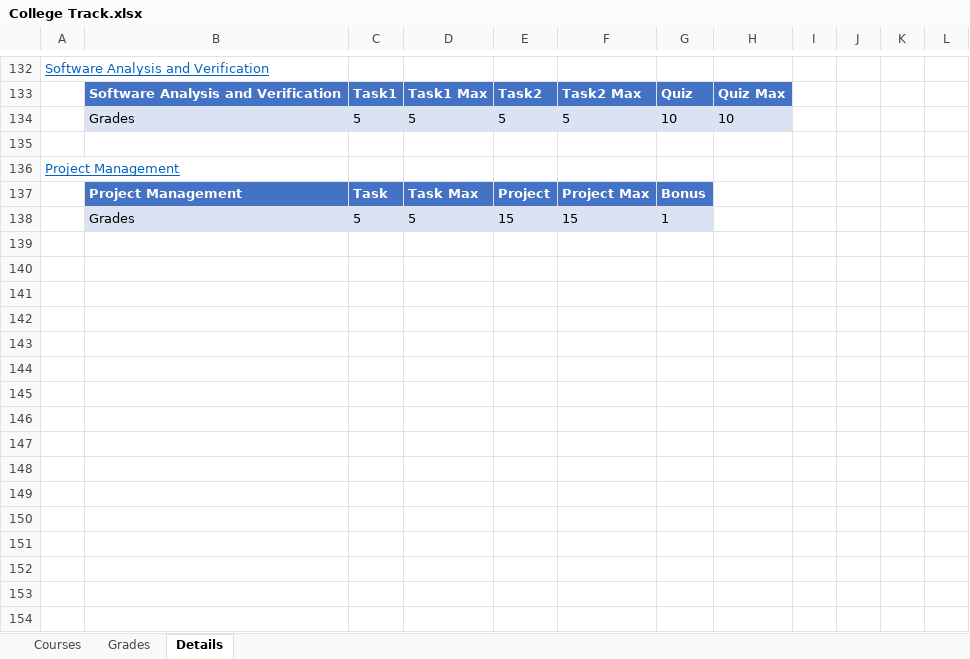
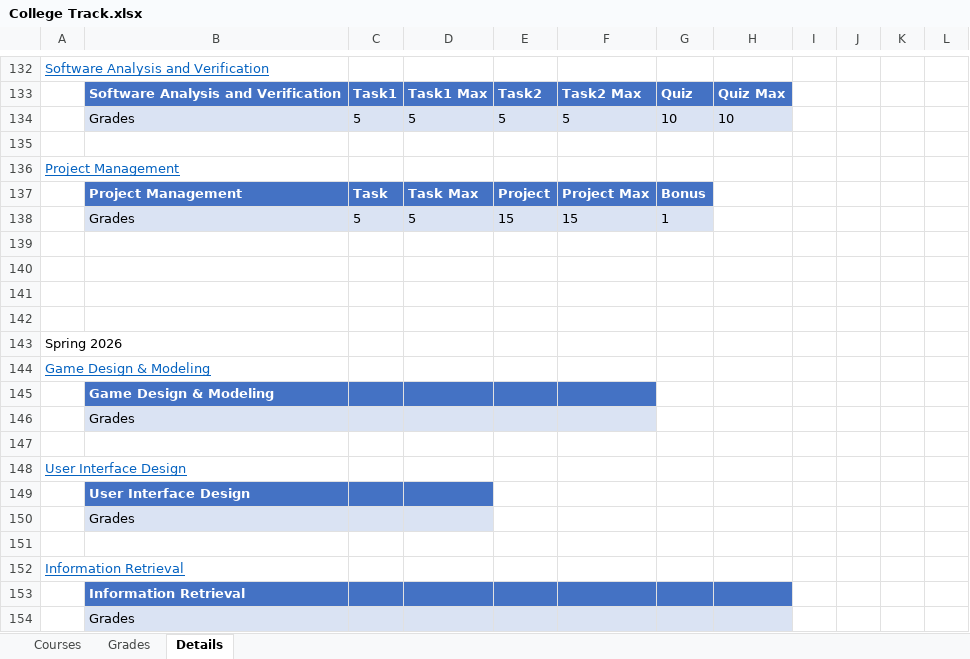
Before and after one commit to MinaMorcos36/CollegeTrack, an Excel workbook: College Track.xlsx, sheet Details, drawn as a sheet; only a part is shown, gaps mark what is left out; values as stored, in another font and other column widths than the file's, no borders; table styles not drawn; the diff names each change by its address in the sheet, - before the commit and + after, or states it on an @@ line.

```diff
--- a/College Track.xlsx (sheet Details)
+++ b/College Track.xlsx (sheet Details)
+row 139: (empty)
+row 140: (empty)
+row 141: (empty)
+row 142: (empty)
+row 143: Spring 2026
+row 144: Game Design & Modeling
+row 145:  | Game Design & Modeling
+row 146:  | Grades
+row 147: (empty)
+row 148: User Interface Design
+row 149:  | User Interface Design
+row 150:  | Grades
+row 151: (empty)
+row 152: Information Retrieval
+row 153:  | Information Retrieval
+row 154:  | Grades
```
Also changed, not shown: sheet Courses, sheet Grades.
